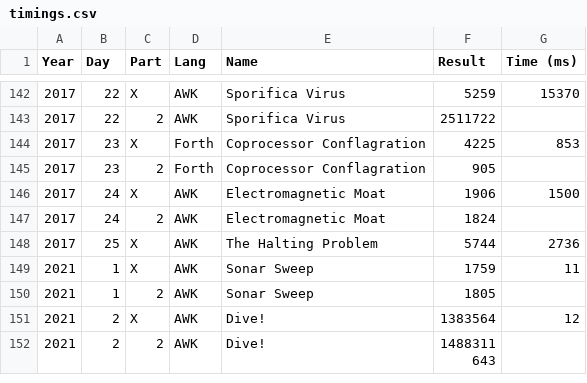
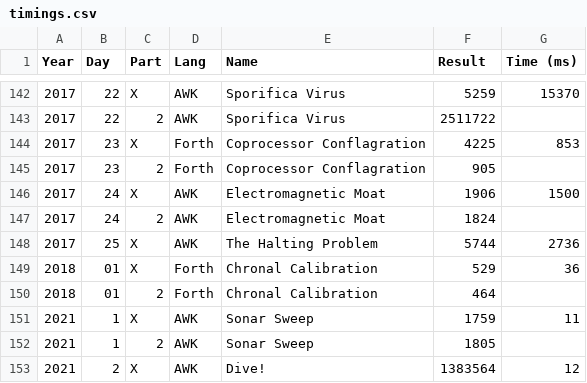
Before and after one commit to vvulpes0/AOC, a CSV file: timings.csv, drawn as a sheet; only a part is shown, gaps mark what is left out; the shorter side is filled out with more unchanged rows.

```diff
--- a/timings.csv
+++ b/timings.csv
@@ -148,2 +148,4 @@ Year,Day,Part,Lang,Name,Result,Time (ms)
 2017,25,X,AWK,The Halting Problem,5744,2736
+2018,01,X,Forth,Chronal Calibration,529,36
+2018,01,2,Forth,Chronal Calibration,464,
 2021,1,X,AWK,Sonar Sweep,1759,11
```
Also changed, not shown: 2 other files.
